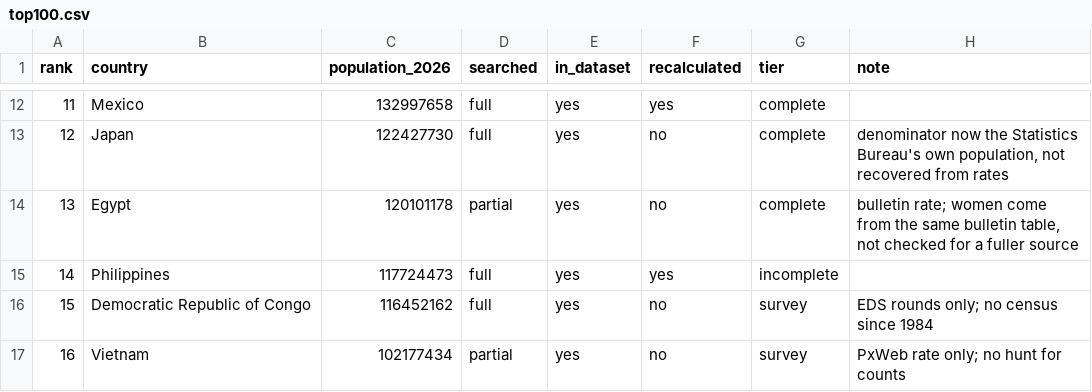
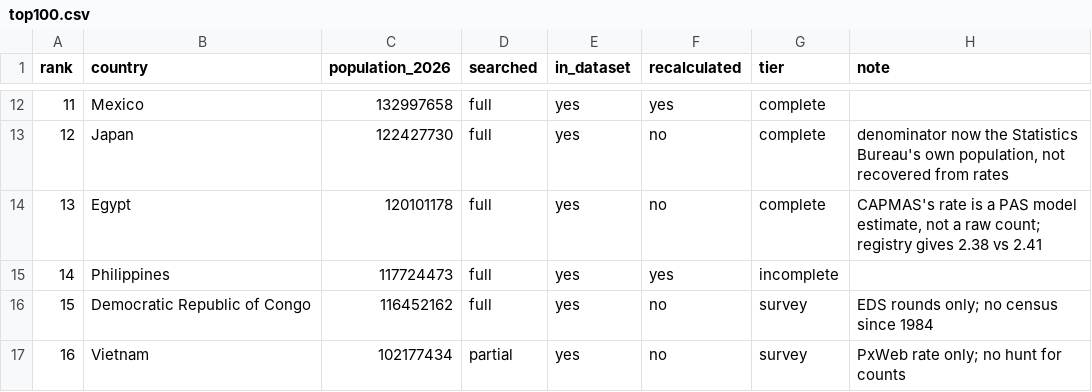
Before and after one commit to owid/etl, a CSV file: scripts/tfr/top100.csv, drawn as a sheet; only a part is shown, gaps mark what is left out.

```diff
--- a/scripts/tfr/top100.csv
+++ b/scripts/tfr/top100.csv
@@ -13,3 +13,3 @@ rank,country,population_2026,searched,in_dataset,recalculated,tier,note
 12,Japan,122427730,full,yes,no,complete,"denominator now the Statistics Bureau's own population, not recovered from rates"
-13,Egypt,120101178,partial,yes,no,complete,"bulletin rate; women come from the same bulletin table, not checked for a fuller source"
+13,Egypt,120101178,full,yes,no,complete,"CAPMAS's rate is a PAS model estimate, not a raw count; registry gives 2.38 vs 2.41"
 14,Philippines,117724473,full,yes,yes,incomplete,
```
Also changed, not shown: 3 other files.
